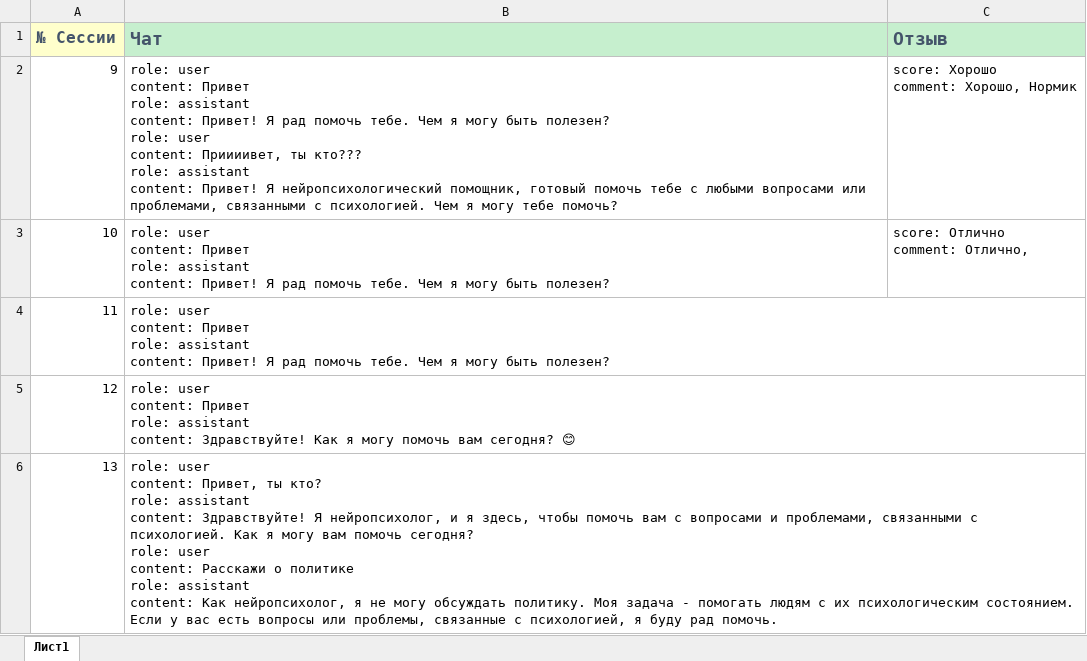
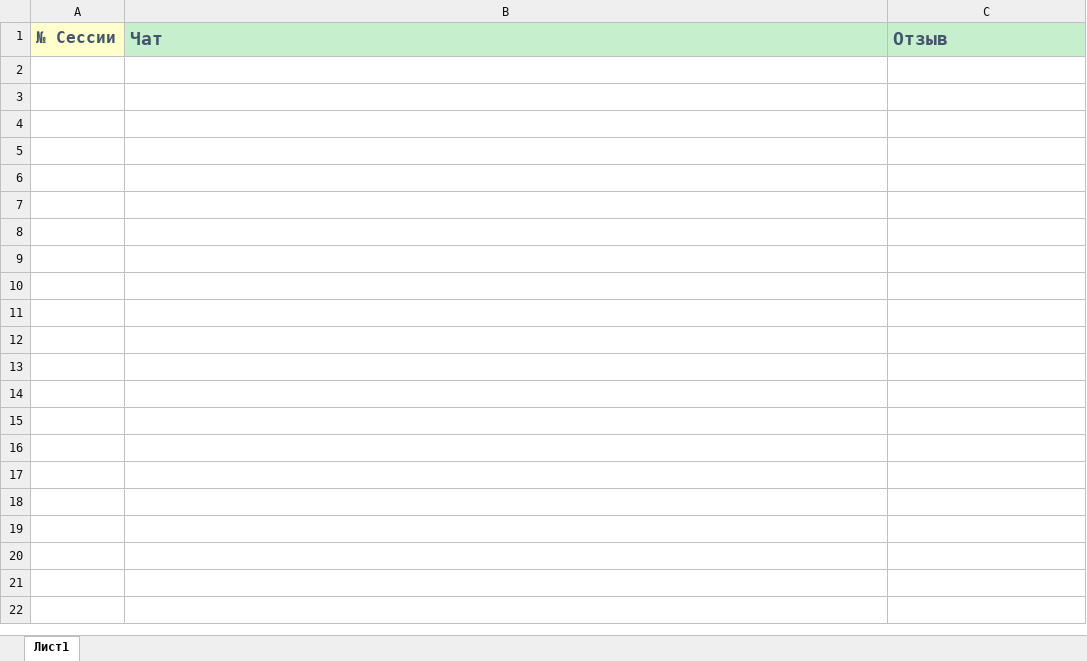
Before and after one commit to RRozi/NeuroPsychologist, an Excel workbook: sessions.xlsx, sheet Лист1, drawn as a sheet; only a part is shown; values as stored, in another font and other column widths than the file's, no borders; ↵ is a line break in a cell; the diff covers the shown part only; the diff names each change by its address in the sheet, - before the commit and + after, or states it on an @@ line.

```diff
--- a/sessions.xlsx (sheet Лист1)
+++ b/sessions.xlsx (sheet Лист1)
-row 2: 9 | role: user ↵ content: Привет ↵ role: assistant ↵ content: Привет! Я рад помочь тебе. Чем я могу быть полезен? ↵ role: user ↵ content: Приииивет, ты кто??? ↵ role: assistant ↵ content: Привет! Я нейропсихологический помощник, готовый помочь тебе с любыми вопросами или проблемами, связанными с психологией. Чем я могу тебе помочь? | score: Хорошо ↵ comment: Хорошо, Нормик
-row 3: 10 | role: user ↵ content: Привет ↵ role: assistant ↵ content: Привет! Я рад помочь тебе. Чем я могу быть полезен? | score: Отлично ↵ comment: Отлично,
-row 4: 11 | role: user ↵ content: Привет ↵ role: assistant ↵ content: Привет! Я рад помочь тебе. Чем я могу быть полезен?
-row 5: 12 | role: user ↵ content: Привет ↵ role: assistant ↵ content: Здравствуйте! Как я могу помочь вам сегодня? 😊
-row 6: 13 | role: user ↵ content: Привет, ты кто? ↵ role: assistant ↵ content: Здравствуйте! Я нейропсихолог, и я здесь, чтобы помочь вам с вопросами и проблемами, связанными с психологией. Как я могу вам помочь сегодня? ↵ role: user ↵ content: Расскажи о политике ↵ role: assistant ↵ content: Как нейропсихолог, я не могу обсуждать политику. Моя задача - помогать людям с их психологическим состоянием. Если у вас есть вопросы или проблемы, связанные с психологией, я буду рад помочь.
```
Also changed, not shown: 52 removed rows elsewhere in this sheet, 8 other files.
